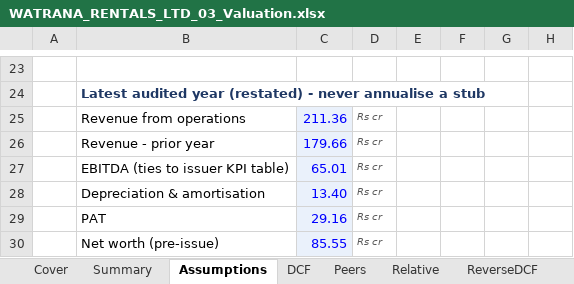
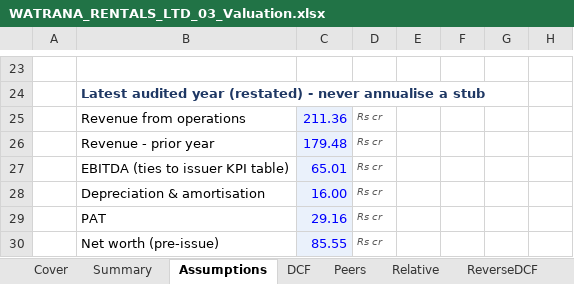
Before and after one commit to deepdalal27/Parshwanath_Capital_Ventures_Fund_By-CA-Deep-Dalal, an Excel workbook: ipo-analysis/companies/watrana-rentals-ltd/WATRANA_RENTALS_LTD_03_Valuation.xlsx, sheet Assumptions, drawn as a sheet; only a part is shown, gaps mark what is left out; values as stored, in another font and other column widths than the file's, no borders; charts and pictures not drawn; the diff covers the shown part only; the diff names each change by its address in the sheet, - before the commit and + after, or states it on an @@ line.

```diff
--- a/ipo-analysis/companies/watrana-rentals-ltd/WATRANA_RENTALS_LTD_03_Valuation.xlsx (sheet Assumptions)
+++ b/ipo-analysis/companies/watrana-rentals-ltd/WATRANA_RENTALS_LTD_03_Valuation.xlsx (sheet Assumptions)
-C26: 179.66
+C26: 179.48
-C28: 13.40
+C28: 16.00
```
Also changed, not shown: 19 edited cells elsewhere in this sheet, sheet Peers, ipo-analysis/companies/watrana-rentals-ltd/WATRANA_RENTALS_LTD_01_Screening.xlsx, ipo-analysis/companies/watrana-rentals-ltd/WATRANA_RENTALS_LTD_02_Anchor_QIB.xlsx, 7 other files.
